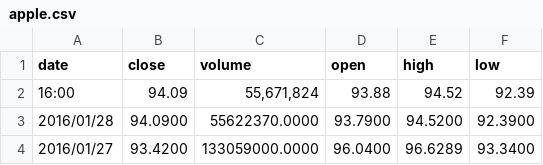
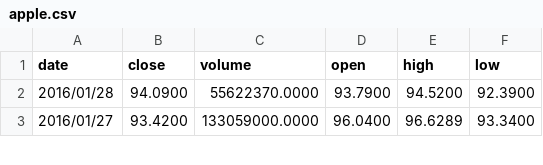
Before and after one commit to ShaoqinTang/csci5502, a CSV file: hw2/apple.csv, drawn as a sheet; only a part is shown.

```diff
--- a/hw2/apple.csv
+++ b/hw2/apple.csv
@@ -1,3 +1,2 @@
 "date","close","volume","open","high","low"
-"16:00","94.09","55,671,824","93.88","94.52","92.39"
 "2016/01/28","94.0900","55622370.0000","93.7900","94.5200","92.3900"
```
Also changed, not shown: hw2/google.csv, 2 other files.
